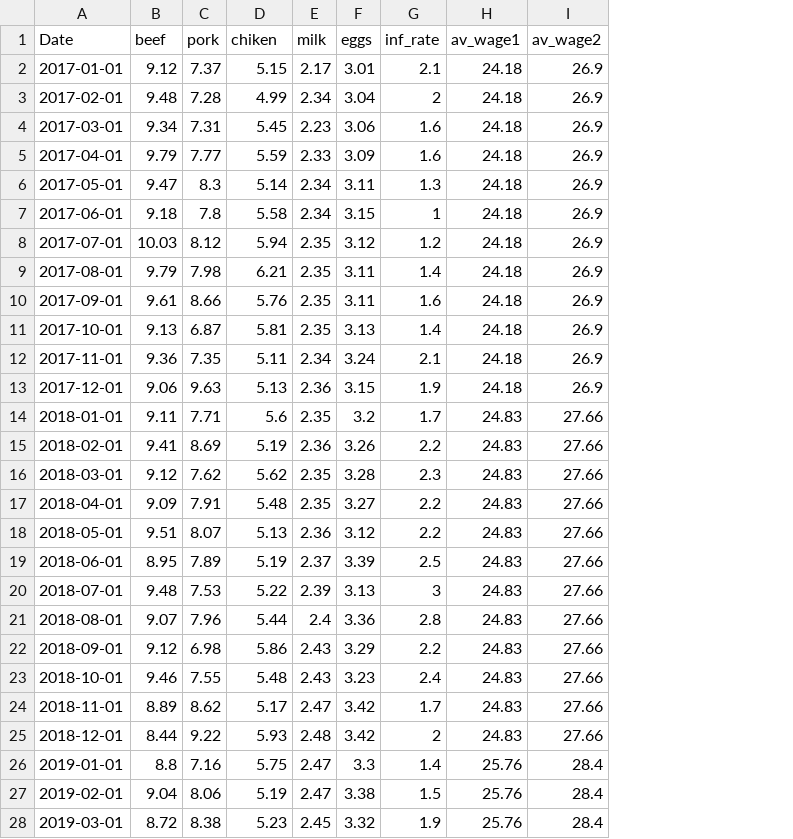
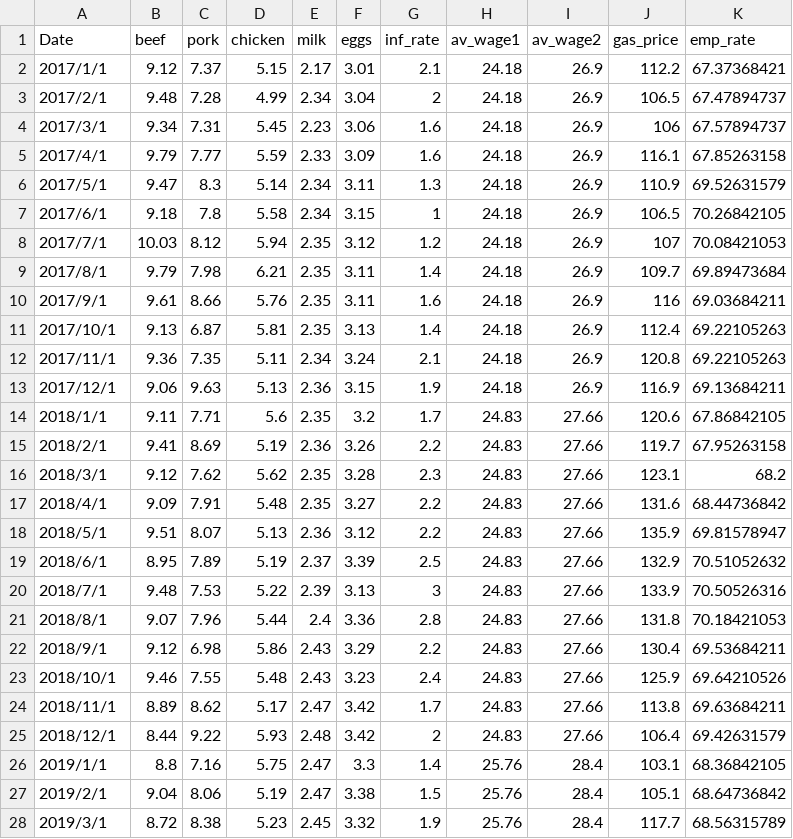
Before and after one commit to Trainingwolf8878/Inflation_Food_Relationship, a CSV file: data/clean_data/clean_data.csv, drawn as a sheet; only a part is shown; the diff covers the shown part only; the diff names each change by its address in the sheet, - before the commit and + after, or states it on an @@ line.

```diff
--- a/data/clean_data/clean_data.csv
+++ b/data/clean_data/clean_data.csv
+column J (gas_price), rows 2-28: 112.2 | 106.5 | 106 | 116.1 | 110.9 | 106.5 | 107 | 109.7 | 116 | 112.4 | 120.8 | 116.9 | 120.6 | 119.7 | 123.1 | 131.6 | 135.9 | 132.9 | 133.9 | 131.8 | 130.4 | 125.9 | 113.8 | 106.4 | 103.1 | 105.1 | 117.7
+column K (emp_rate), rows 2-28: 67.37368421 | 67.47894737 | 67.57894737 | 67.85263158 | 69.52631579 | 70.26842105 | 70.08421053 | 69.89473684 | 69.03684211 | 69.22105263 | 69.22105263 | 69.13684211 | 67.86842105 | 67.95263158 | 68.2 | 68.44736842 | 69.81578947 | 70.51052632 | 70.50526316 | 70.18421053 | 69.53684211 | 69.64210526 | 69.63684211 | 69.42631579 | 68.36842105 | 68.64736842 | 68.56315789
-D1: chiken
+D1: chicken
-A2 (Date): 2017-01-01
+A2 (Date): 2017/1/1
-A3 (Date): 2017-02-01
+A3 (Date): 2017/2/1
-A4 (Date): 2017-03-01
+A4 (Date): 2017/3/1
-A5 (Date): 2017-04-01
+A5 (Date): 2017/4/1
-A6 (Date): 2017-05-01
+A6 (Date): 2017/5/1
-A7 (Date): 2017-06-01
+A7 (Date): 2017/6/1
-A8 (Date): 2017-07-01
+A8 (Date): 2017/7/1
-A9 (Date): 2017-08-01
+A9 (Date): 2017/8/1
-A10 (Date): 2017-09-01
+A10 (Date): 2017/9/1
-A11 (Date): 2017-10-01
+A11 (Date): 2017/10/1
-A12 (Date): 2017-11-01
+A12 (Date): 2017/11/1
-A13 (Date): 2017-12-01
+A13 (Date): 2017/12/1
-A14 (Date): 2018-01-01
+A14 (Date): 2018/1/1
-A15 (Date): 2018-02-01
+A15 (Date): 2018/2/1
-A16 (Date): 2018-03-01
+A16 (Date): 2018/3/1
-A17 (Date): 2018-04-01
+A17 (Date): 2018/4/1
-A18 (Date): 2018-05-01
+A18 (Date): 2018/5/1
-A19 (Date): 2018-06-01
+A19 (Date): 2018/6/1
-A20 (Date): 2018-07-01
+A20 (Date): 2018/7/1
-A21 (Date): 2018-08-01
+A21 (Date): 2018/8/1
-A22 (Date): 2018-09-01
+A22 (Date): 2018/9/1
-A23 (Date): 2018-10-01
+A23 (Date): 2018/10/1
-A24 (Date): 2018-11-01
+A24 (Date): 2018/11/1
-A25 (Date): 2018-12-01
+A25 (Date): 2018/12/1
-A26 (Date): 2019-01-01
+A26 (Date): 2019/1/1
-A27 (Date): 2019-02-01
+A27 (Date): 2019/2/1
-A28 (Date): 2019-03-01
+A28 (Date): 2019/3/1
```
Also changed, not shown: 57 edited cells elsewhere in this file, data/simulated_data/simulated_data.csv, 3 other files.
